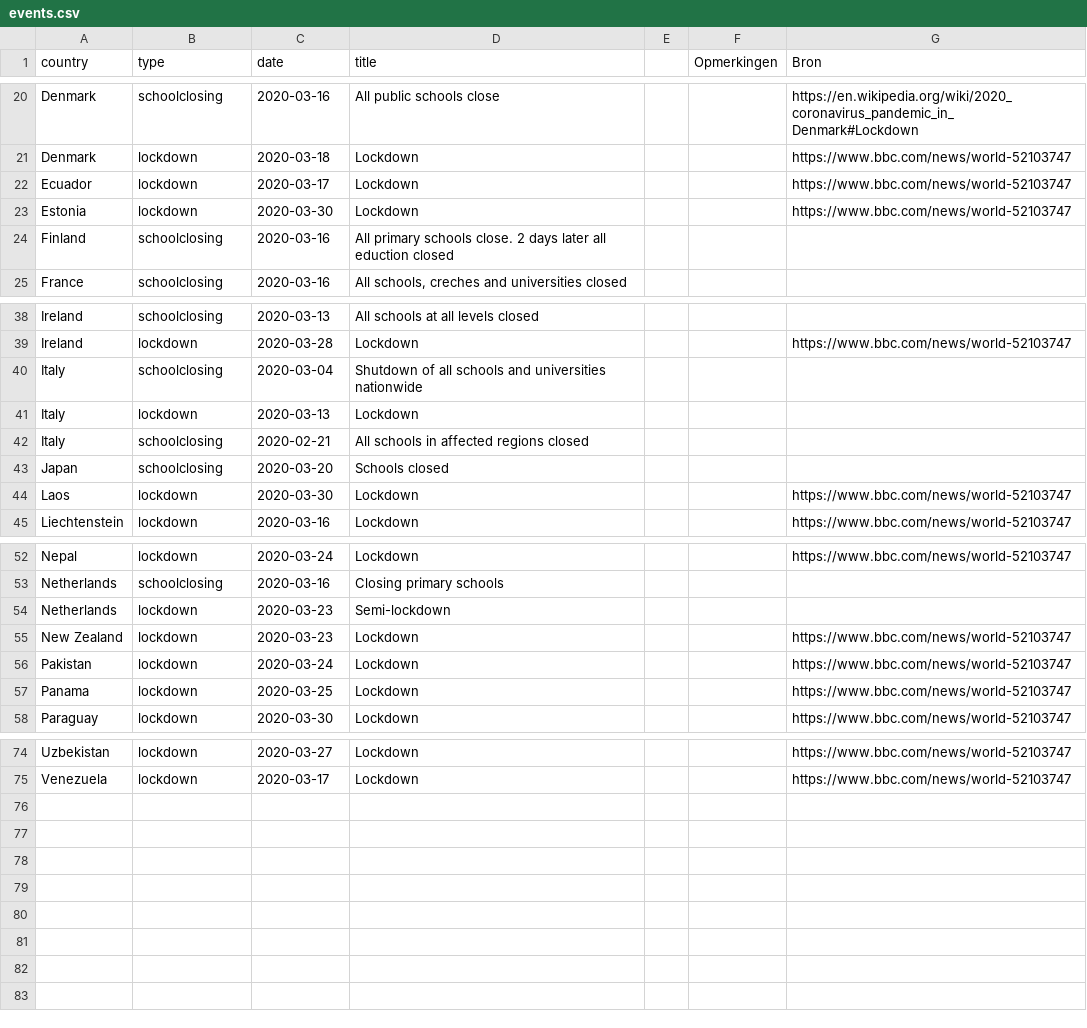
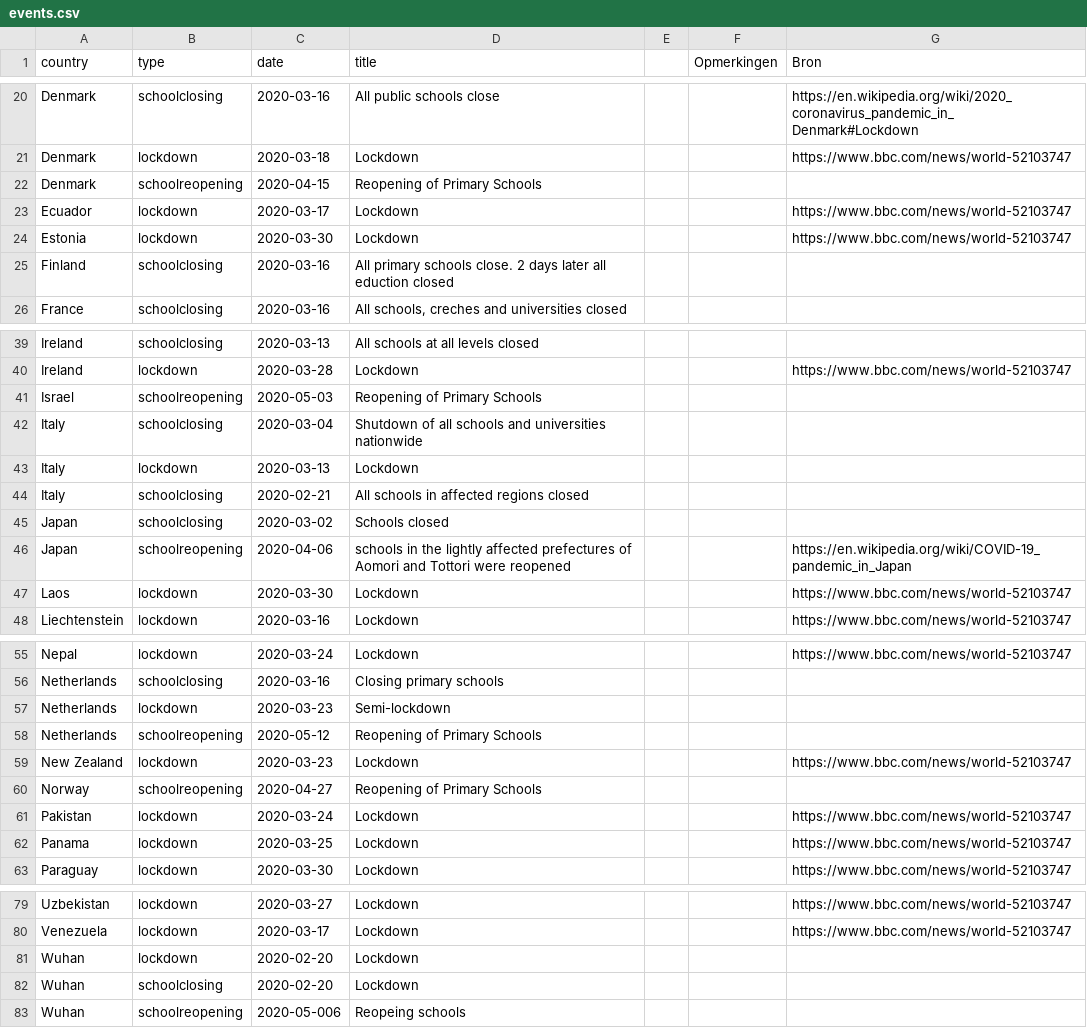
Before and after one commit to innouveau/corona, a CSV file: public/data/events.csv, drawn as a sheet; only a part is shown, gaps mark what is left out.

Commit message:
add events, check for availability events

```diff
--- a/public/data/events.csv
+++ b/public/data/events.csv
@@ -21,2 +21,3 @@ Denmark,schoolclosing,2020-03-16,All public schools close,,,https://en.wikipedia
 Denmark,lockdown,2020-03-18,Lockdown,,,https://www.bbc.com/news/world-52103747
+Denmark,schoolreopening,2020-04-15,Reopening of Primary Schools,,,
 Ecuador,lockdown,2020-03-17,Lockdown,,,https://www.bbc.com/news/world-52103747
@@ -39,2 +40,3 @@ Ireland,schoolclosing,2020-03-13,All schools at all levels closed,,,
 Ireland,lockdown,2020-03-28,Lockdown,,,https://www.bbc.com/news/world-52103747
+Israel,schoolreopening,2020-05-03,Reopening of Primary Schools,,,
 Italy,schoolclosing,2020-03-04,Shutdown of all schools and universities nationwide,,,
@@ -42,3 +44,4 @@ Italy,lockdown,2020-03-13,Lockdown,,,
 Italy,schoolclosing,2020-02-21,All schools in affected regions closed,,,
-Japan,schoolclosing,2020-03-20,Schools closed,,,
+Japan,schoolclosing,2020-03-02,Schools closed,,,
+Japan,schoolreopening,2020-04-06,schools in the lightly affected prefectures of Aomori and Tottori were reopened,,,https://en.wikipedia.org/wiki/COVID-19_pandemic_in_Japan
 Laos,lockdown,2020-03-30,Lockdown,,,https://www.bbc.com/news/world-52103747
@@ -54,3 +57,5 @@ Netherlands,schoolclosing,2020-03-16,Closing primary schools,,,
 Netherlands,lockdown,2020-03-23,Semi-lockdown,,,
+Netherlands,schoolreopening,2020-05-12,Reopening of Primary Schools,,,
 New Zealand,lockdown,2020-03-23,Lockdown,,,https://www.bbc.com/news/world-52103747
+Norway,schoolreopening,2020-04-27,Reopening of Primary Schools,,,
 Pakistan,lockdown,2020-03-24,Lockdown,,,https://www.bbc.com/news/world-52103747
@@ -75 +80,4 @@ Uzbekistan,lockdown,2020-03-27,Lockdown,,,https://www.bbc.com/news/world-5210374
 Venezuela,lockdown,2020-03-17,Lockdown,,,https://www.bbc.com/news/world-52103747
+Wuhan,lockdown,2020-02-20,Lockdown,,,
+Wuhan,schoolclosing,2020-02-20,Lockdown,,,
+Wuhan,schoolreopening,2020-05-006,Reopeing schools,,,
```
Also changed, not shown: public/data/cases.csv, public/data/fatalities.csv, 10 other files.
